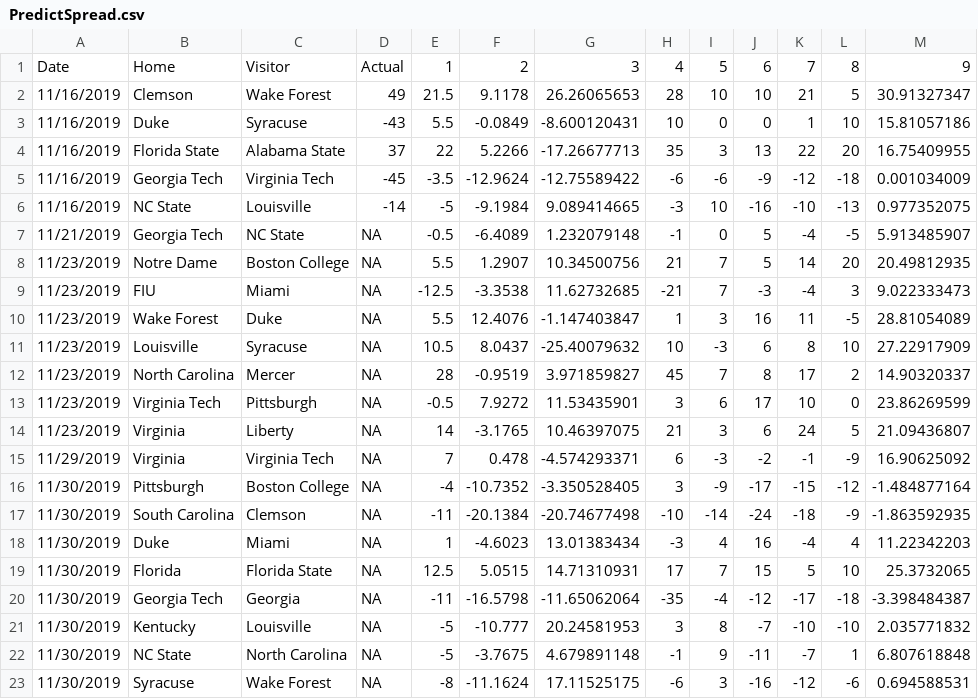
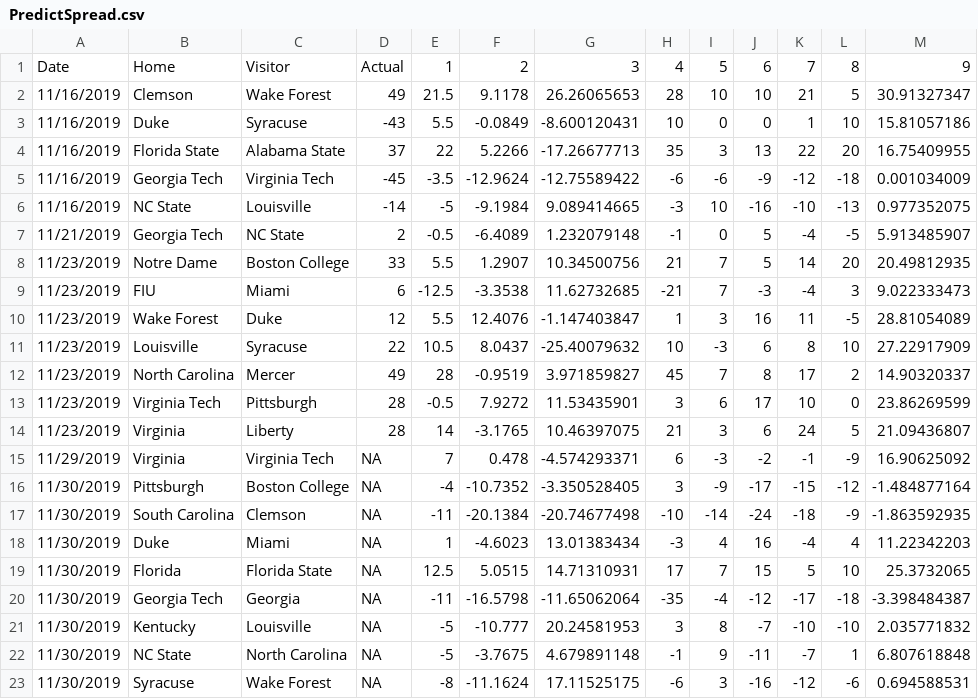
Before and after one commit to SuperMarioGiacomazzo/STOR390_WEBSITE, a CSV file: Playoffs/Round 2/PredictSpread.csv, drawn as a sheet.

```diff
--- a/Playoffs/Round 2/PredictSpread.csv
+++ b/Playoffs/Round 2/PredictSpread.csv
@@ -6,10 +6,10 @@
 "11/16/2019","NC State","Louisville",-14,-5,-9.1984,9.089414665,-3,10,-16,-10,-13,0.977352075
-"11/21/2019","Georgia Tech","NC State",NA,-0.5,-6.4089,1.232079148,-1,0,5,-4,-5,5.913485907
-"11/23/2019","Notre Dame","Boston College",NA,5.5,1.2907,10.34500756,21,7,5,14,20,20.49812935
-"11/23/2019","FIU","Miami",NA,-12.5,-3.3538,11.62732685,-21,7,-3,-4,3,9.022333473
-"11/23/2019","Wake Forest","Duke",NA,5.5,12.4076,-1.147403847,1,3,16,11,-5,28.81054089
-"11/23/2019","Louisville","Syracuse",NA,10.5,8.0437,-25.40079632,10,-3,6,8,10,27.22917909
-"11/23/2019","North Carolina","Mercer",NA,28,-0.9519,3.971859827,45,7,8,17,2,14.90320337
-"11/23/2019","Virginia Tech","Pittsburgh",NA,-0.5,7.9272,11.53435901,3,6,17,10,0,23.86269599
-"11/23/2019","Virginia","Liberty",NA,14,-3.1765,10.46397075,21,3,6,24,5,21.09436807
+"11/21/2019","Georgia Tech","NC State",2,-0.5,-6.4089,1.232079148,-1,0,5,-4,-5,5.913485907
+"11/23/2019","Notre Dame","Boston College",33,5.5,1.2907,10.34500756,21,7,5,14,20,20.49812935
+"11/23/2019","FIU","Miami",6,-12.5,-3.3538,11.62732685,-21,7,-3,-4,3,9.022333473
+"11/23/2019","Wake Forest","Duke",12,5.5,12.4076,-1.147403847,1,3,16,11,-5,28.81054089
+"11/23/2019","Louisville","Syracuse",22,10.5,8.0437,-25.40079632,10,-3,6,8,10,27.22917909
+"11/23/2019","North Carolina","Mercer",49,28,-0.9519,3.971859827,45,7,8,17,2,14.90320337
+"11/23/2019","Virginia Tech","Pittsburgh",28,-0.5,7.9272,11.53435901,3,6,17,10,0,23.86269599
+"11/23/2019","Virginia","Liberty",28,14,-3.1765,10.46397075,21,3,6,24,5,21.09436807
 "11/29/2019","Virginia","Virginia Tech",NA,7,0.478,-4.574293371,6,-3,-2,-1,-9,16.90625092
```
Also changed, not shown: Playoffs/Round 2/PredictResult.csv, Playoffs/Round 2/PredictTotal.csv, 5 other files.
